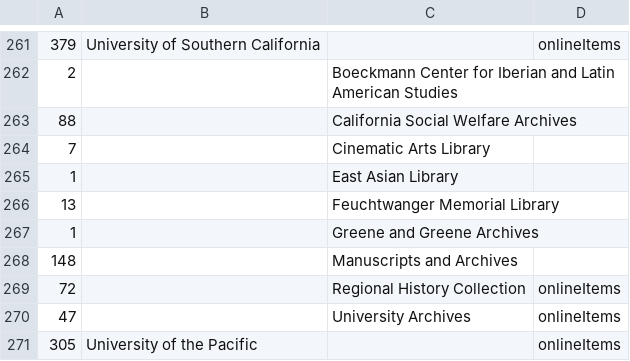
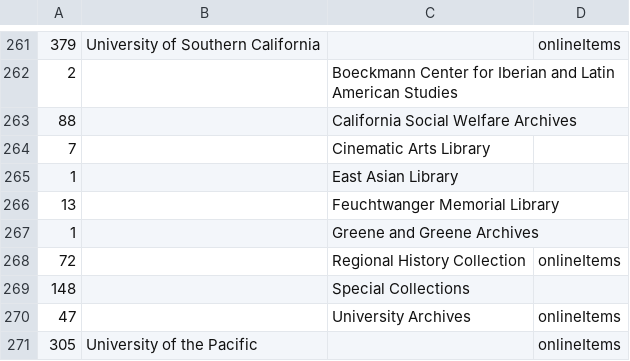
Before and after one commit to ucldc/oac_collections, a TSV file: institutions.tsv, drawn as a sheet; only a part is shown, gaps mark what is left out; removed rows and columns are numbered as before the commit, all else as after; the diff names each change by its address in the sheet, - before the commit and + after, or states it on an @@ line.

```diff
--- a/institutions.tsv
+++ b/institutions.tsv
-row 268: 148 |  | Manuscripts and Archives
+row 269: 148 |  | Special Collections
```
Also changed, not shown: az_titles/a_titles.tsv, az_titles/l_titles.tsv.
